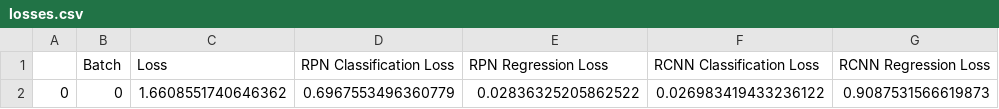
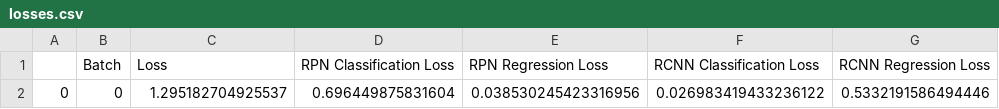
Before and after one commit to vikramkarthikeyan/Face-R-FCN, a CSV file: losses.csv, drawn as a sheet.

```diff
--- a/losses.csv
+++ b/losses.csv
@@ -1,2 +1,2 @@
 ,Batch,Loss,RPN Classification Loss,RPN Regression Loss,RCNN Classification Loss,RCNN Regression Loss
-0,0,1.6608551740646362,0.6967553496360779,0.02836325205862522,0.026983419433236122,0.9087531566619873
+0,0,1.295182704925537,0.696449875831604,0.038530245423316956,0.026983419433236122,0.5332191586494446
```
Also changed, not shown: 2 other files.
